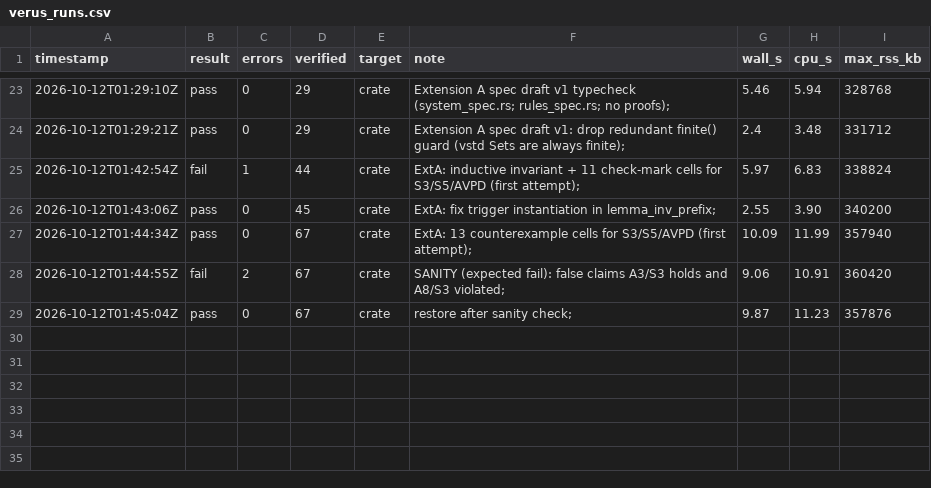
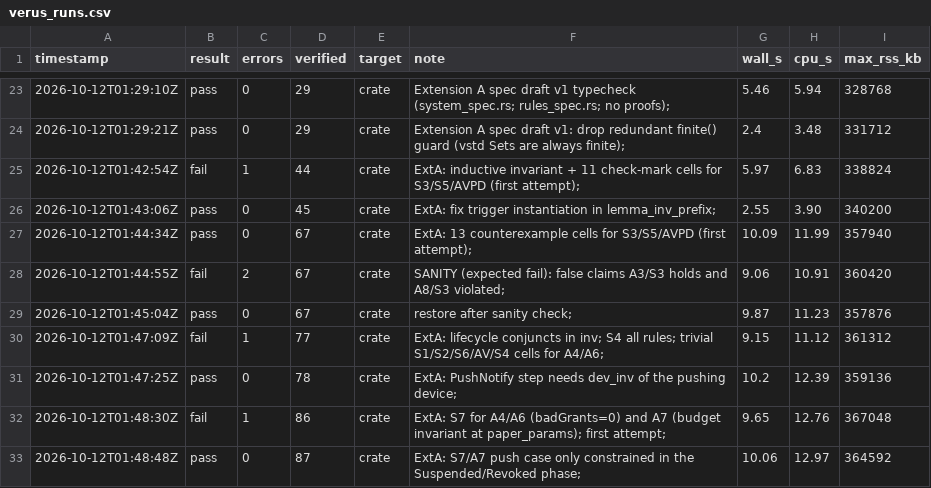
Before and after one commit to Souheirmer/authority_core, a CSV file: logs/verus_runs.csv, drawn as a sheet; only a part is shown, gaps mark what is left out.

```diff
--- a/logs/verus_runs.csv
+++ b/logs/verus_runs.csv
@@ -29 +29,5 @@ timestamp,result,errors,verified,target,note,wall_s,cpu_s,max_rss_kb
 2026-10-12T01:45:04Z,pass,0,67,crate,restore after sanity check;,9.87,11.23,357876
+2026-10-12T01:47:09Z,fail,1,77,crate,ExtA: lifecycle conjuncts in inv; S4 all rules; trivial S1/S2/S6/AV/S4 cells for A4/A6;,9.15,11.12,361312
+2026-10-12T01:47:25Z,pass,0,78,crate,ExtA: PushNotify step needs dev_inv of the pushing device;,10.2,12.39,359136
+2026-10-12T01:48:30Z,fail,1,86,crate,ExtA: S7 for A4/A6 (badGrants=0) and A7 (budget invariant at paper_params); first attempt;,9.65,12.76,367048
+2026-10-12T01:48:48Z,pass,0,87,crate,ExtA: S7/A7 push case only constrained in the Suspended/Revoked phase;,10.06,12.97,364592
```
Also changed, not shown: 5 other files.
